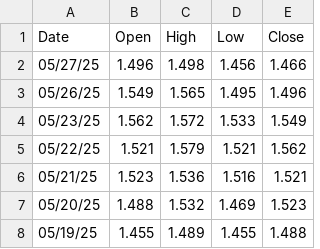
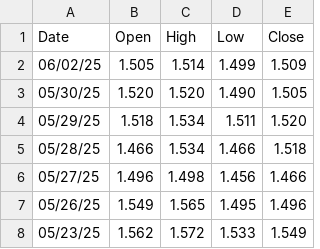
Before and after one commit to ericseong/macro-economics-research, a CSV file: JP.csv, drawn as a sheet; only a part is shown; the shorter side is filled out with more unchanged rows; the diff names each change by its address in the sheet, - before the commit and + after, or states it on an @@ line.

Commit message:
forward fill applied to gold_gaps_korea.py if any one of the data (GLD, 411060.KS, USDKRW=X) exists.

```diff
--- a/JP.csv
+++ b/JP.csv
+row 2: 06/02/25 | 1.505 | 1.514 | 1.499 | 1.509
+row 3: 05/30/25 | 1.520 | 1.520 | 1.490 | 1.505
+row 4: 05/29/25 | 1.518 | 1.534 | 1.511 | 1.520
+row 5: 05/28/25 | 1.466 | 1.534 | 1.466 | 1.518
```
Also changed, not shown: US.csv, 1 other file.
